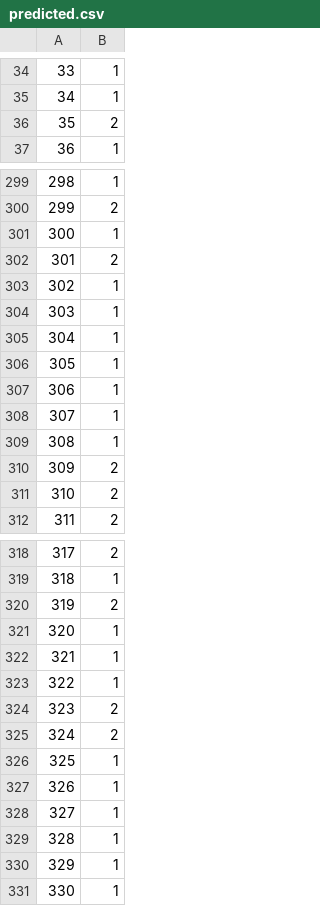
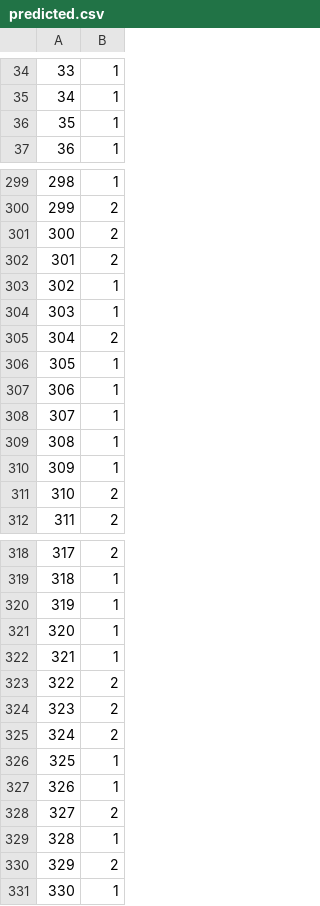
Before and after one commit to tonyfresher/ml-tasks, a CSV file: task-1/data/predicted.csv, drawn as a sheet; only a part is shown, gaps mark what is left out; the diff covers the shown part only.

```diff
--- a/task-1/data/predicted.csv
+++ b/task-1/data/predicted.csv
@@ -35,3 +35,3 @@
 34;1
-35;2
+35;1
 36;1
@@ -300,3 +300,3 @@
 299;2
-300;1
+300;2
 301;2
@@ -304,3 +304,3 @@
 303;1
-304;1
+304;2
 305;1
@@ -309,3 +309,3 @@
 308;1
-309;2
+309;1
 310;2
@@ -319,6 +319,6 @@
 318;1
-319;2
+319;1
 320;1
 321;1
-322;1
+322;2
 323;2
@@ -327,5 +327,5 @@
 326;1
-327;1
+327;2
 328;1
-329;1
+329;2
 330;1
```
Also changed, not shown: 38 edited cells elsewhere in this file, 3 other files.
